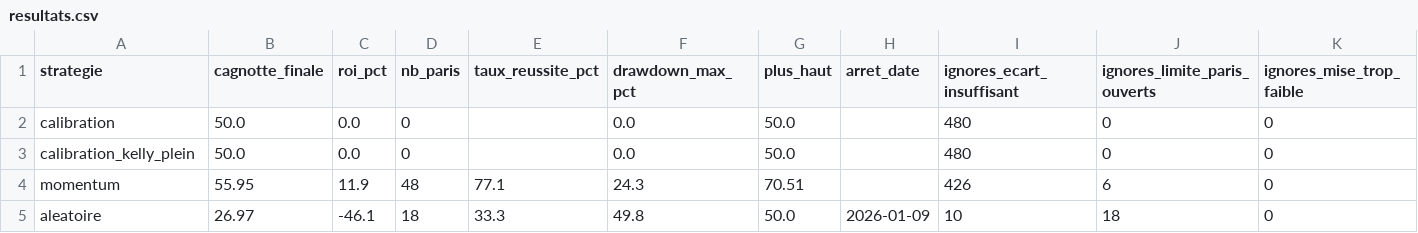
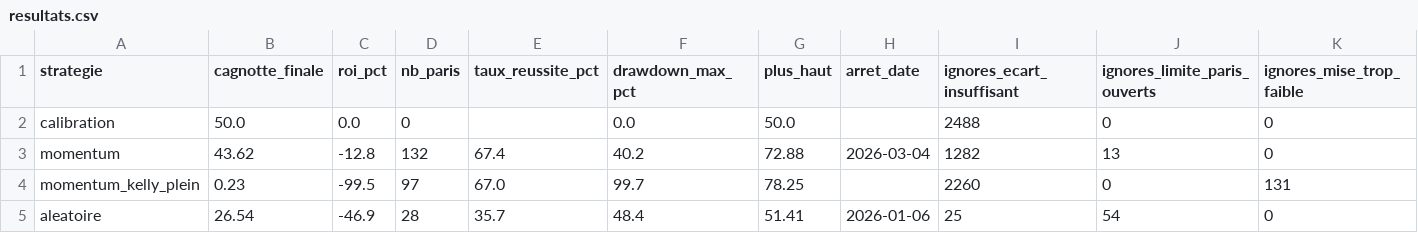
Before and after one commit to MrPelenga/polymarket-backtest, a CSV file: data/powerbi/resultats.csv, drawn as a sheet.

```diff
--- a/data/powerbi/resultats.csv
+++ b/data/powerbi/resultats.csv
@@ -1,5 +1,5 @@
 strategie,cagnotte_finale,roi_pct,nb_paris,taux_reussite_pct,drawdown_max_pct,plus_haut,arret_date,ignores_ecart_insuffisant,ignores_limite_paris_ouverts,ignores_mise_trop_faible
-calibration,50.0,0.0,0,,0.0,50.0,,480,0,0
-calibration_kelly_plein,50.0,0.0,0,,0.0,50.0,,480,0,0
-momentum,55.95,11.9,48,77.1,24.3,70.51,,426,6,0
-aleatoire,26.97,-46.1,18,33.3,49.8,50.0,2026-01-09,10,18,0
+calibration,50.0,0.0,0,,0.0,50.0,,2488,0,0
+momentum,43.62,-12.8,132,67.4,40.2,72.88,2026-03-04,1282,13,0
+momentum_kelly_plein,0.23,-99.5,97,67.0,99.7,78.25,,2260,0,131
+aleatoire,26.54,-46.9,28,35.7,48.4,51.41,2026-01-06,25,54,0
```
Also changed, not shown: data/powerbi/aleatoire_tirages.csv, data/powerbi/calibration.csv, 9 other files.
